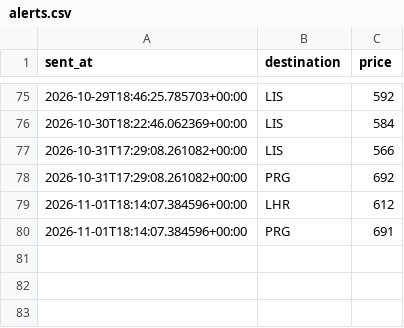
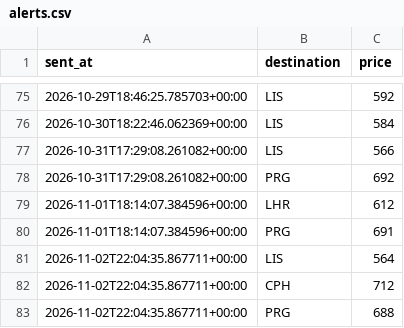
Before and after one commit to abhish05-prog/flight-tracker, a CSV file: data/alerts.csv, drawn as a sheet; only a part is shown, gaps mark what is left out; the diff names each change by its address in the sheet, - before the commit and + after, or states it on an @@ line.

```diff
--- a/data/alerts.csv
+++ b/data/alerts.csv
+row 81: 2026-11-02T22:04:35.867711+00:00 | LIS | 564
+row 82: 2026-11-02T22:04:35.867711+00:00 | CPH | 712
+row 83: 2026-11-02T22:04:35.867711+00:00 | PRG | 688
```
Also changed, not shown: data/history.csv, 2 other files.
